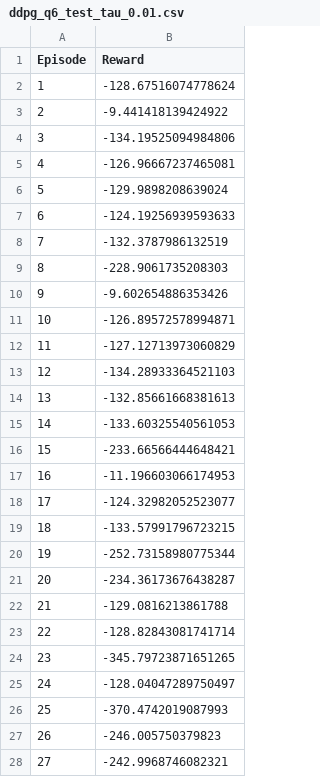
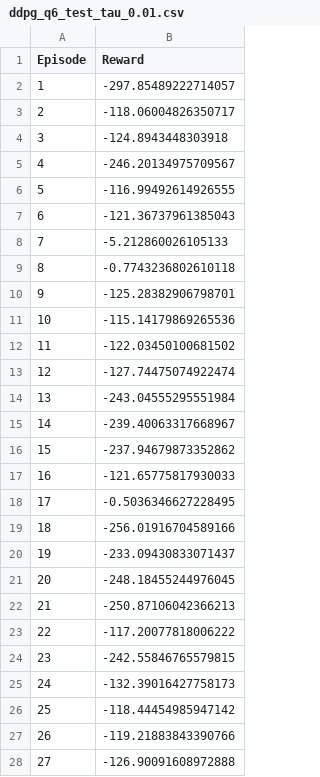
Before and after one commit to aristo6253/ANN-RL-DDPG, a CSV file: data/q6/ddpg_q6_test_tau_0.01.csv, drawn as a sheet; only a part is shown; the diff covers the shown part only.

```diff
--- a/data/q6/ddpg_q6_test_tau_0.01.csv
+++ b/data/q6/ddpg_q6_test_tau_0.01.csv
@@ -1,28 +1,28 @@
 Episode,Reward
-1,-128.67516074778624
-2,-9.441418139424922
-3,-134.19525094984806
-4,-126.96667237465081
-5,-129.9898208639024
-6,-124.19256939593633
-7,-132.3787986132519
-8,-228.9061735208303
-9,-9.602654886353426
-10,-126.89572578994871
-11,-127.12713973060829
-12,-134.28933364521103
-13,-132.85661668381613
-14,-133.60325540561053
-15,-233.66566444648421
-16,-11.196603066174953
-17,-124.32982052523077
-18,-133.57991796723215
-19,-252.73158980775344
-20,-234.36173676438287
-21,-129.0816213861788
-22,-128.82843081741714
-23,-345.79723871651265
-24,-128.04047289750497
-25,-370.4742019087993
-26,-246.005750379823
-27,-242.9968746082321
+1,-297.85489222714057
+2,-118.06004826350717
+3,-124.8943448303918
+4,-246.20134975709567
+5,-116.99492614926555
+6,-121.36737961385043
+7,-5.212860026105133
+8,-0.7743236802610118
+9,-125.28382906798701
+10,-115.14179869265536
+11,-122.03450100681502
+12,-127.74475074922474
+13,-243.04555295551984
+14,-239.40063317668967
+15,-237.94679873352862
+16,-121.65775817930033
+17,-0.5036346627228495
+18,-256.01916704589166
+19,-233.09430833071437
+20,-248.18455244976045
+21,-250.87106042366213
+22,-117.20077818006222
+23,-242.55846765579815
+24,-132.39016427758173
+25,-118.44454985947142
+26,-119.21883843390766
+27,-126.90091608972888
```
Also changed, not shown: 73 edited cells elsewhere in this file, data/q6/ddpg_q6_test_tau_0.1.csv, data/q6/ddpg_q6_train_tau_0.01.csv, 29 other files.
